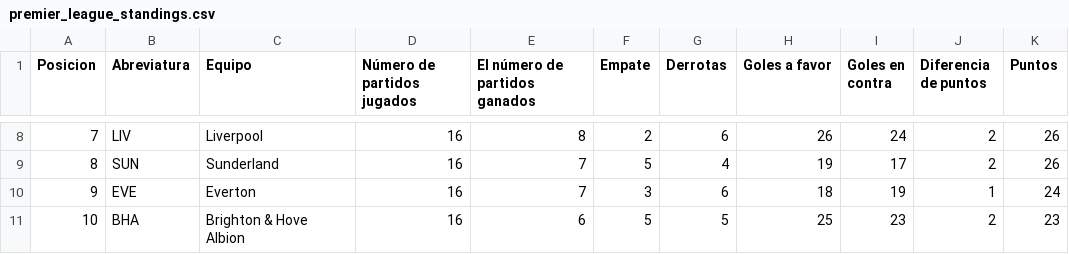
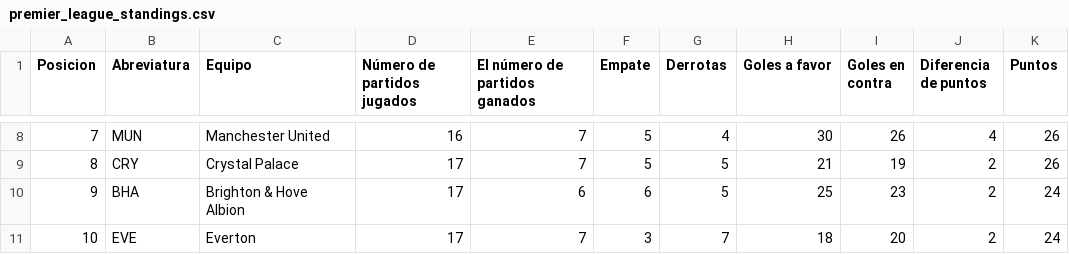
Before and after one commit to AndresPlazas19931504/scrapper-deportes-devops, a CSV file: data/premier_league_standings.csv, drawn as a sheet; only a part is shown, gaps mark what is left out; the diff covers the shown part only.

```diff
--- a/data/premier_league_standings.csv
+++ b/data/premier_league_standings.csv
@@ -8,4 +8,4 @@ Posicion,Abreviatura,Equipo,Número de partidos jugados,El número de partidos g
-7,LIV,Liverpool,16,8,2,6,26,24,2,26
-8,SUN,Sunderland,16,7,5,4,19,17,2,26
-9,EVE,Everton,16,7,3,6,18,19,1,24
-10,BHA,Brighton & Hove Albion,16,6,5,5,25,23,2,23
+7,MUN,Manchester United,16,7,5,4,30,26,4,26
+8,CRY,Crystal Palace,17,7,5,5,21,19,2,26
+9,BHA,Brighton & Hove Albion,17,6,6,5,25,23,2,24
+10,EVE,Everton,17,7,3,7,18,20,2,24
```
Also changed, not shown: 101 edited cells elsewhere in this file.
